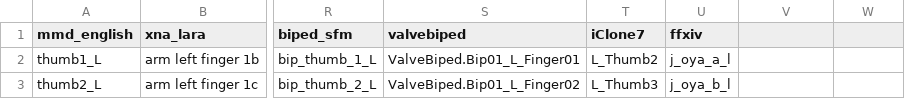
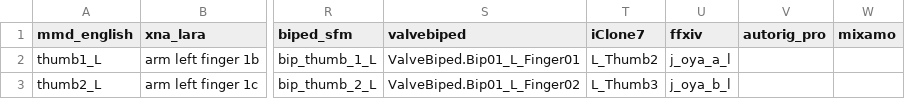
Before and after one commit to wikid24/ffxiv_mmd_tools_helper, a CSV file: ffxiv_mmd_tools_helper/data/bones_fingers_dictionary.csv, drawn as a sheet; only a part is shown, gaps mark what is left out; the diff names each change by its address in the sheet, - before the commit and + after, or states it on an @@ line.

Commit message:
added finger bones

```diff
--- a/ffxiv_mmd_tools_helper/data/bones_fingers_dictionary.csv
+++ b/ffxiv_mmd_tools_helper/data/bones_fingers_dictionary.csv
-V1: (empty)
+V1: autorig_pro
-W1: (empty)
+W1: mixamo
```
